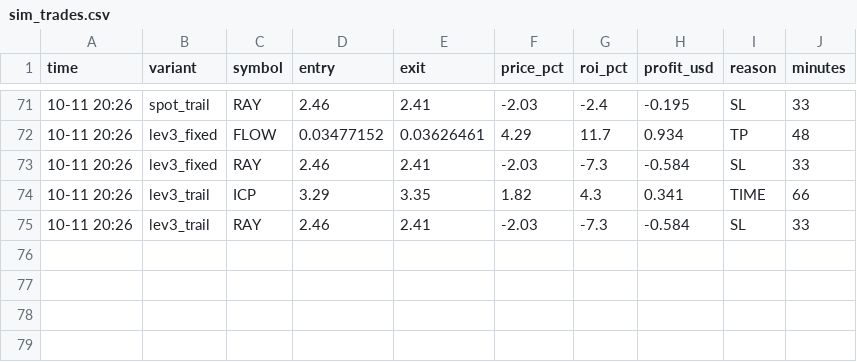
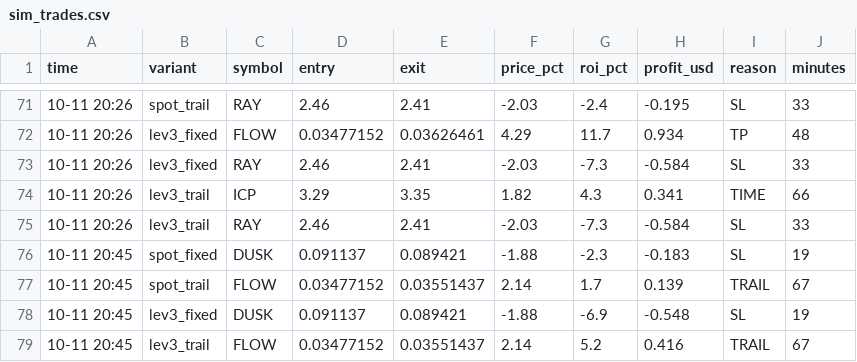
Before and after one commit to Ehsan2893/top1000.py, a CSV file: sim_trades.csv, drawn as a sheet; only a part is shown, gaps mark what is left out; the diff names each change by its address in the sheet, - before the commit and + after, or states it on an @@ line.

```diff
--- a/sim_trades.csv
+++ b/sim_trades.csv
+row 76: 10-11 20:45 | spot_fixed | DUSK | 0.091137 | 0.089421 | -1.88 | -2.3 | -0.183 | SL | 19
+row 77: 10-11 20:45 | spot_trail | FLOW | 0.03477152 | 0.03551437 | 2.14 | 1.7 | 0.139 | TRAIL | 67
+row 78: 10-11 20:45 | lev3_fixed | DUSK | 0.091137 | 0.089421 | -1.88 | -6.9 | -0.548 | SL | 19
+row 79: 10-11 20:45 | lev3_trail | FLOW | 0.03477152 | 0.03551437 | 2.14 | 5.2 | 0.416 | TRAIL | 67
```
Also changed, not shown: 2 other files.
